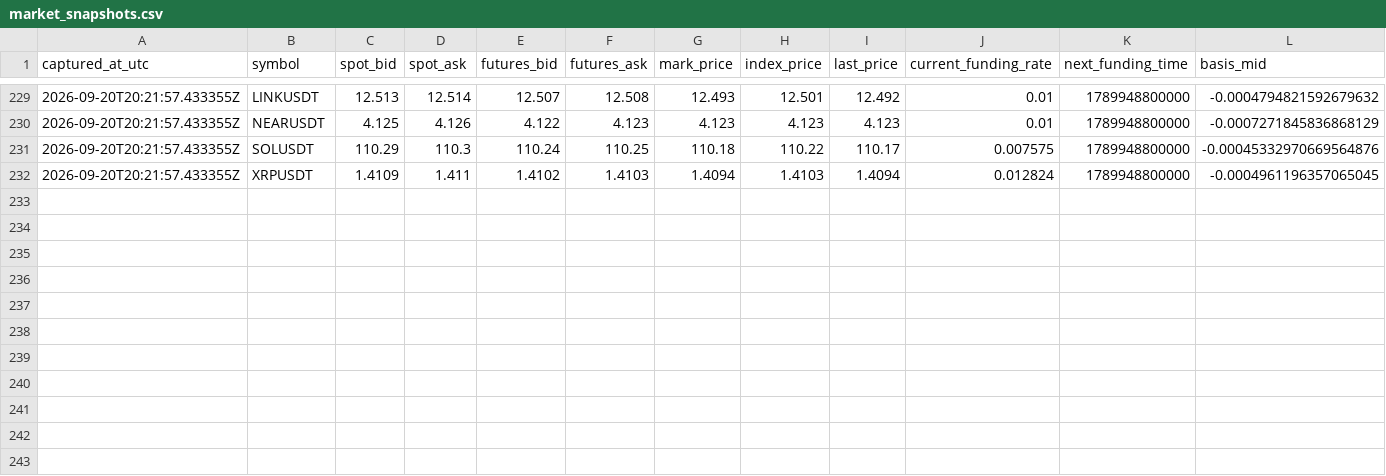
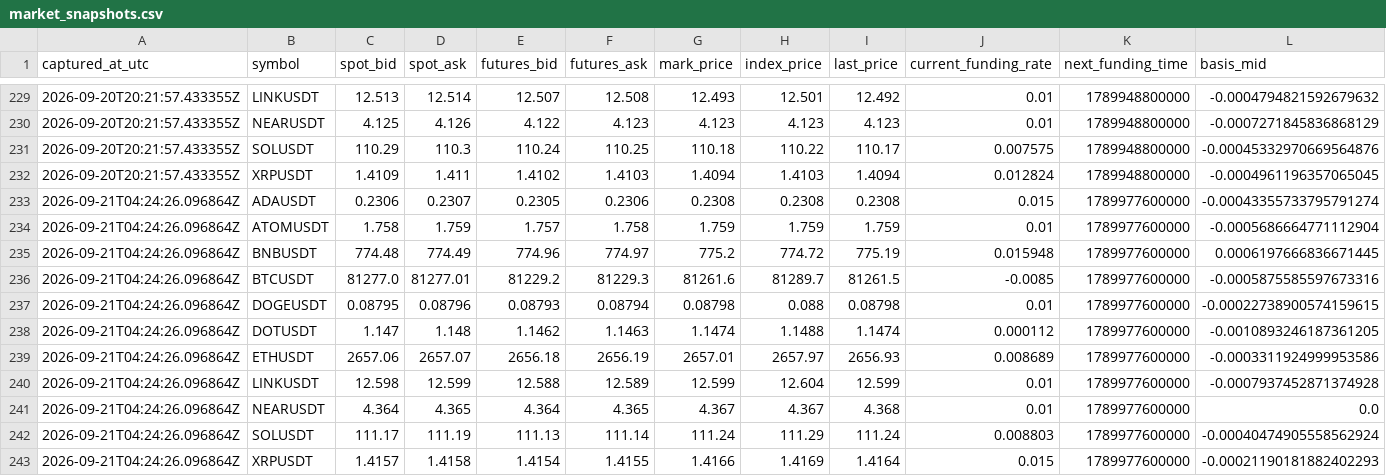
Before and after one commit to sirbob1998-eng/bitunix-paper-test, a CSV file: paper_test/market_snapshots.csv, drawn as a sheet; only a part is shown, gaps mark what is left out; rows hold the shown columns only; the diff names each change by its address in the sheet, - before the commit and + after, or states it on an @@ line.

```diff
--- a/paper_test/market_snapshots.csv
+++ b/paper_test/market_snapshots.csv
+row 233: 2026-09-21T04:24:26.096864Z | ADAUSDT | 0.2306 | 0.2307 | 0.2305 | 0.2306 | 0.2308 | 0.2308 | 0.2308 | 0.015 | 1789977600000 | -0.00043355733795791274
+row 234: 2026-09-21T04:24:26.096864Z | ATOMUSDT | 1.758 | 1.759 | 1.757 | 1.758 | 1.759 | 1.759 | 1.759 | 0.01 | 1789977600000 | -0.0005686664771112904
+row 235: 2026-09-21T04:24:26.096864Z | BNBUSDT | 774.48 | 774.49 | 774.96 | 774.97 | 775.2 | 774.72 | 775.19 | 0.015948 | 1789977600000 | 0.0006197666836671445
+row 236: 2026-09-21T04:24:26.096864Z | BTCUSDT | 81277.0 | 81277.01 | 81229.2 | 81229.3 | 81261.6 | 81289.7 | 81261.5 | -0.0085 | 1789977600000 | -0.0005875585597673316
+row 237: 2026-09-21T04:24:26.096864Z | DOGEUSDT | 0.08795 | 0.08796 | 0.08793 | 0.08794 | 0.08798 | 0.088 | 0.08798 | 0.01 | 1789977600000 | -0.00022738900574159615
+row 238: 2026-09-21T04:24:26.096864Z | DOTUSDT | 1.147 | 1.148 | 1.1462 | 1.1463 | 1.1474 | 1.1488 | 1.1474 | 0.000112 | 1789977600000 | -0.0010893246187361205
+row 239: 2026-09-21T04:24:26.096864Z | ETHUSDT | 2657.06 | 2657.07 | 2656.18 | 2656.19 | 2657.01 | 2657.97 | 2656.93 | 0.008689 | 1789977600000 | -0.0003311924999953586
+row 240: 2026-09-21T04:24:26.096864Z | LINKUSDT | 12.598 | 12.599 | 12.588 | 12.589 | 12.599 | 12.604 | 12.599 | 0.01 | 1789977600000 | -0.0007937452871374928
+row 241: 2026-09-21T04:24:26.096864Z | NEARUSDT | 4.364 | 4.365 | 4.364 | 4.365 | 4.367 | 4.367 | 4.368 | 0.01 | 1789977600000 | 0.0
+row 242: 2026-09-21T04:24:26.096864Z | SOLUSDT | 111.17 | 111.19 | 111.13 | 111.14 | 111.24 | 111.29 | 111.24 | 0.008803 | 1789977600000 | -0.00040474905558562924
+row 243: 2026-09-21T04:24:26.096864Z | XRPUSDT | 1.4157 | 1.4158 | 1.4154 | 1.4155 | 1.4166 | 1.4169 | 1.4164 | 0.015 | 1789977600000 | -0.00021190181882402293
```
Also changed, not shown: paper_test/funding.csv, paper_test/snapshots.csv, 3 other files.
